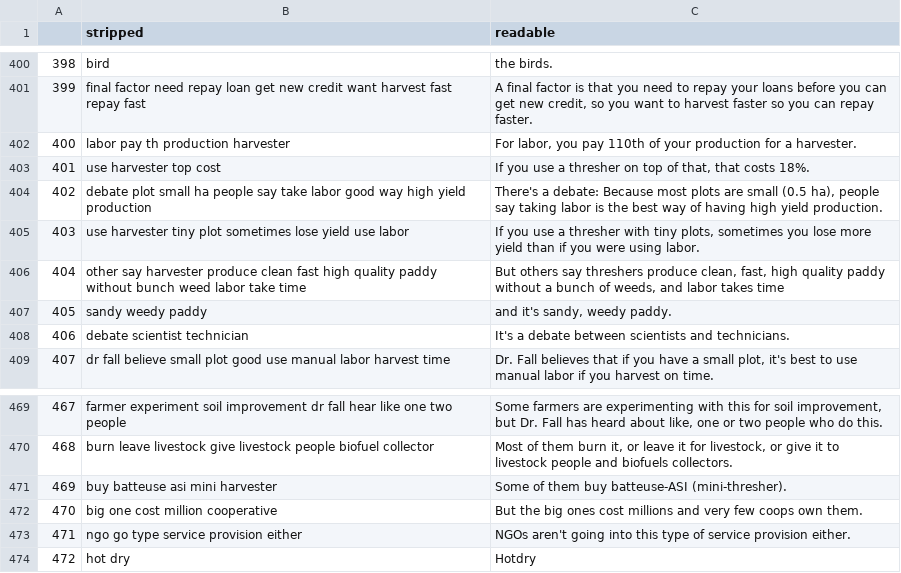
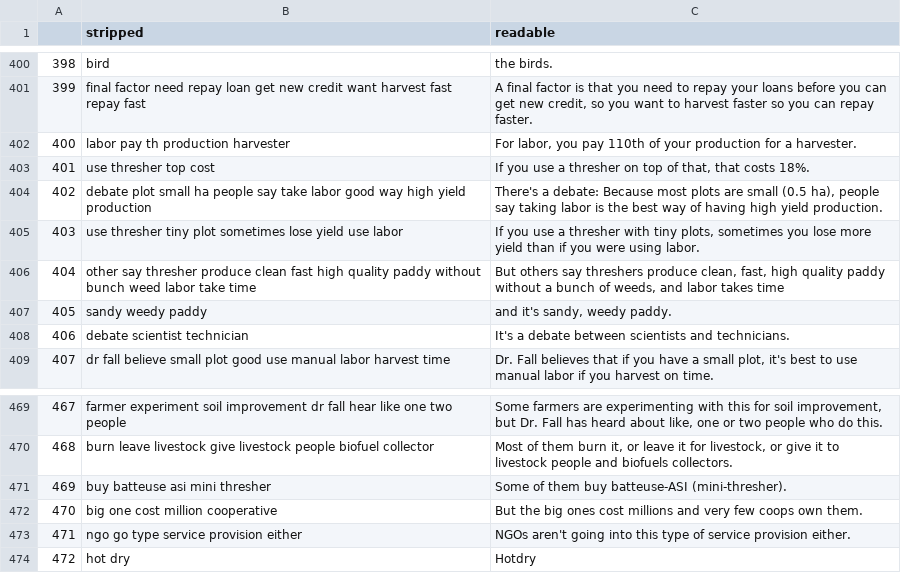
Before and after one commit to Allegra-Cohen/grid, a CSV file: process_files/cleaned_docs.csv, drawn as a sheet; only a part is shown, gaps mark what is left out.

```diff
--- a/process_files/cleaned_docs.csv
+++ b/process_files/cleaned_docs.csv
@@ -405,6 +405,6 @@
 400,labor pay th production harvester,"For labor, you pay 110th of your production for a harvester."
-401,use harvester top cost,"If you use a thresher on top of that, that costs 18%."
+401,use thresher top cost,"If you use a thresher on top of that, that costs 18%."
 402,debate plot small ha people say take labor good way high yield production,"There's a debate: Because most plots are small (0.5 ha), people say taking labor is the best way of having high yield production."
-403,use harvester tiny plot sometimes lose yield use labor,"If you use a thresher with tiny plots, sometimes you lose more yield than if you were using labor."
-404,other say harvester produce clean fast high quality paddy without bunch weed labor take time,"But others say threshers produce clean, fast, high quality paddy without a bunch of weeds, and labor takes time"
+403,use thresher tiny plot sometimes lose yield use labor,"If you use a thresher with tiny plots, sometimes you lose more yield than if you were using labor."
+404,other say thresher produce clean fast high quality paddy without bunch weed labor take time,"But others say threshers produce clean, fast, high quality paddy without a bunch of weeds, and labor takes time"
 405,sandy weedy paddy,"and it's sandy, weedy paddy."
@@ -473,3 +473,3 @@
 468,burn leave livestock give livestock people biofuel collector,"Most of them burn it, or leave it for livestock, or give it to livestock people and biofuels collectors."
-469,buy batteuse asi mini harvester,Some of them buy batteuse-ASI (mini-thresher).
+469,buy batteuse asi mini thresher,Some of them buy batteuse-ASI (mini-thresher).
 470,big one cost million cooperative,But the big ones cost millions and very few coops own them.
```
Also changed, not shown: process_files/row_labels_harvest.csv, 1 other file.
